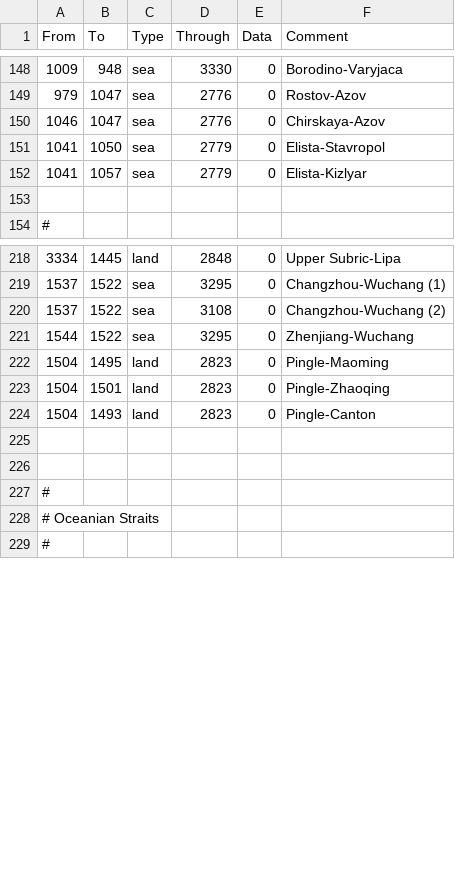
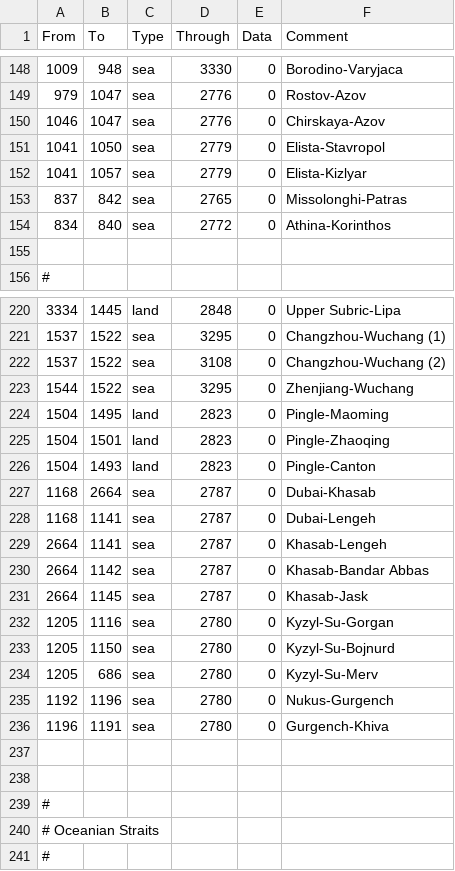
Before and after one commit to thecompanionnoob/ANSWR-MP-edits, a CSV file: ANSWR MP Edit Testing Version/map/adjacencies.csv, drawn as a sheet; only a part is shown, gaps mark what is left out.

Commit message:
More Adjacencies

```diff
--- a/ANSWR MP Edit Testing Version/map/adjacencies.csv
+++ b/ANSWR MP Edit Testing Version/map/adjacencies.csv
@@ -152,2 +152,4 @@ From;To;Type;Through;Data;Comment
 1041;1057;sea;2779;0;Elista-Kizlyar
+837;842;sea;2765;0;Missolonghi-Patras
+834;840;sea;2772;0;Athina-Korinthos
 
@@ -224,2 +226,12 @@ From;To;Type;Through;Data;Comment
 1504;1493;land;2823;0;Pingle-Canton
+1168;2664;sea;2787;0;Dubai-Khasab
+1168;1141;sea;2787;0;Dubai-Lengeh
+2664;1141;sea;2787;0;Khasab-Lengeh
+2664;1142;sea;2787;0;Khasab-Bandar Abbas
+2664;1145;sea;2787;0;Khasab-Jask
+1205;1116;sea;2780;0;Kyzyl-Su-Gorgan
+1205;1150;sea;2780;0;Kyzyl-Su-Bojnurd
+1205;686;sea;2780;0;Kyzyl-Su-Merv
+1192;1196;sea;2780;0;Nukus-Gurgench
+1196;1191;sea;2780;0;Gurgench-Khiva
 
```
Also changed, not shown: 1 other file.
